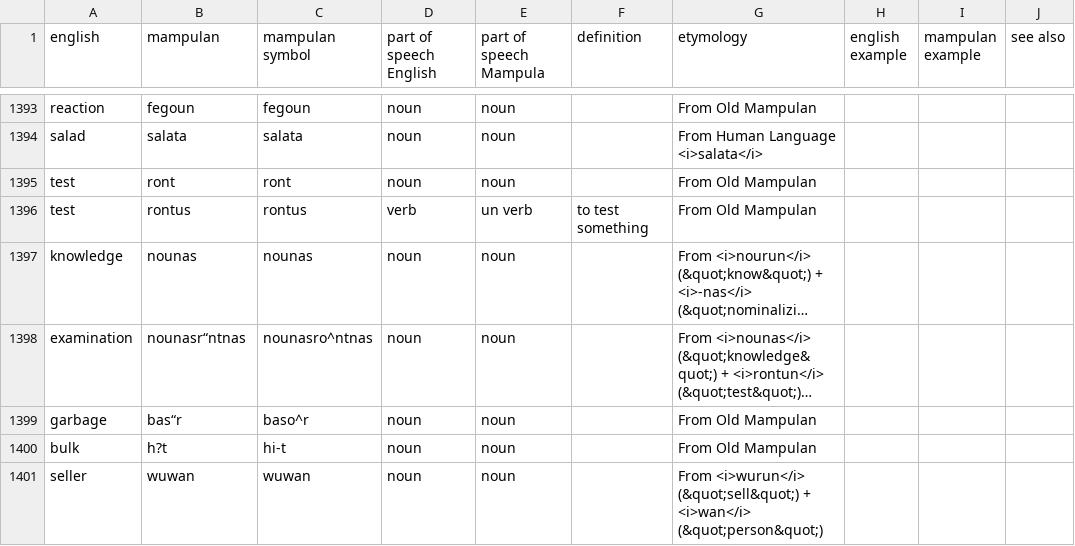
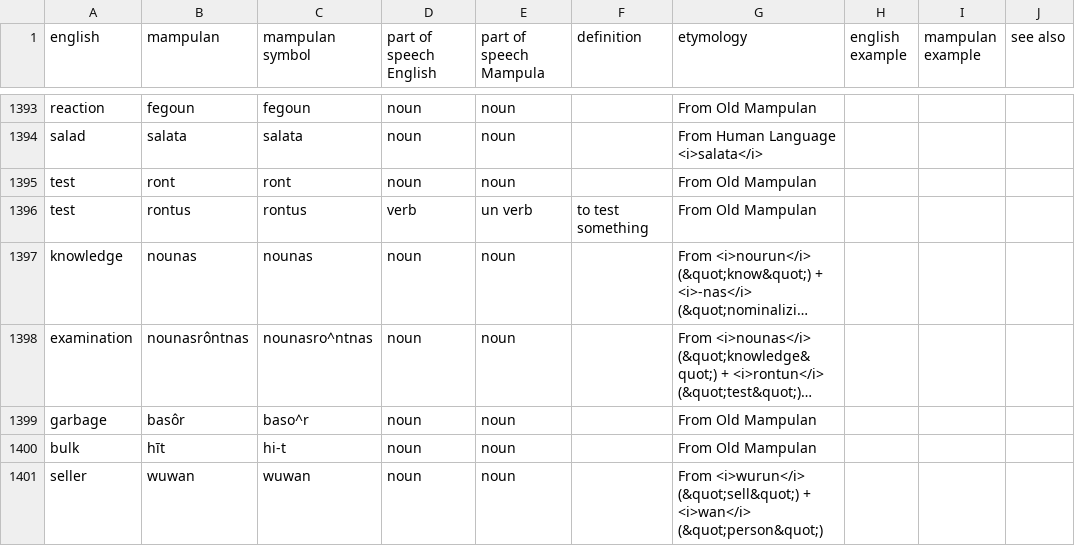
Before and after one commit to AlexAndPedro/alexandpedro.github.io, a CSV file: data/word_data.csv, drawn as a sheet; only a part is shown, gaps mark what is left out; long unchanged cells end in …; the diff covers the shown part only; the diff names each change by its address in the sheet, - before the commit and + after, or states it on an @@ line.

```diff
--- a/data/word_data.csv
+++ b/data/word_data.csv
-B1398 (mampulan): nounasr“ntnas
+B1398 (mampulan): nounasrôntnas
-B1399 (mampulan): bas“r
+B1399 (mampulan): basôr
-B1400 (mampulan): h?t
+B1400 (mampulan): hīt
```
Also changed, not shown: 174 edited cells elsewhere in this file, 2 other files.
